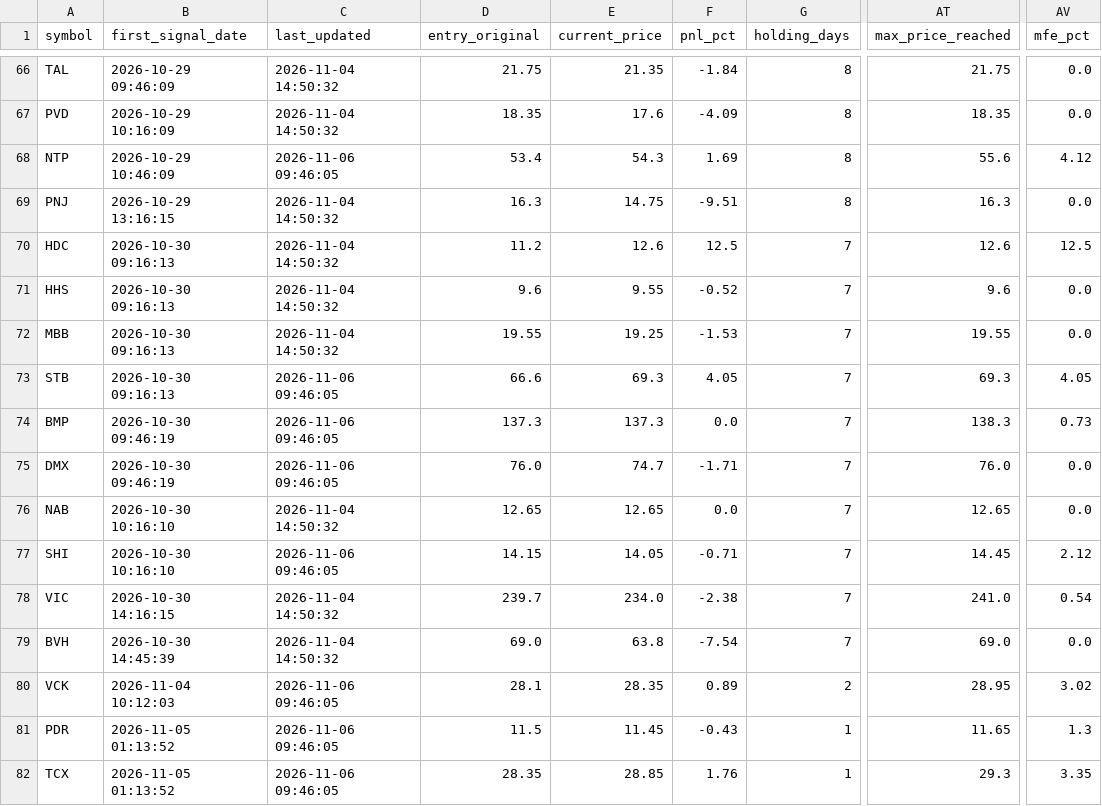
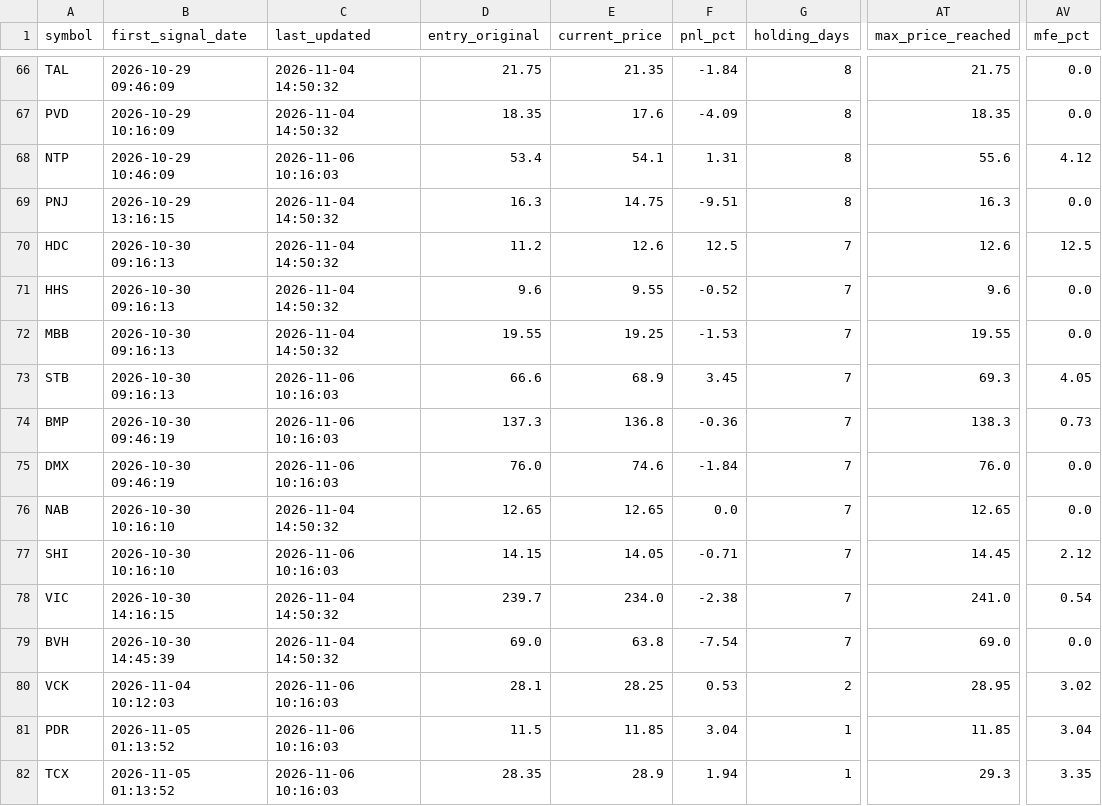
Before and after one commit to DaniNguyen2509/Neiro-Stock-VN, a CSV file: data/ml_signals_dataset.csv, drawn as a sheet; only a part is shown, gaps mark what is left out; the diff names each change by its address in the sheet, - before the commit and + after, or states it on an @@ line.

```diff
--- a/data/ml_signals_dataset.csv
+++ b/data/ml_signals_dataset.csv
-C68 (last_updated): 2026-11-06 09:46:05
+C68 (last_updated): 2026-11-06 10:16:03
-E68 (current_price): 54.3
+E68 (current_price): 54.1
-F68 (pnl_pct): 1.69
+F68 (pnl_pct): 1.31
-C73:C75 (last_updated): 2026-11-06 09:46:05
+C73:C75 (last_updated): 2026-11-06 10:16:03
-E73 (current_price): 69.3
+E73 (current_price): 68.9
-F73 (pnl_pct): 4.05
+F73 (pnl_pct): 3.45
-E74 (current_price): 137.3
+E74 (current_price): 136.8
-F74 (pnl_pct): 0.0
+F74 (pnl_pct): -0.36
-E75 (current_price): 74.7
+E75 (current_price): 74.6
-F75 (pnl_pct): -1.71
+F75 (pnl_pct): -1.84
-C77 (last_updated): 2026-11-06 09:46:05
+C77 (last_updated): 2026-11-06 10:16:03
-C80:C82 (last_updated): 2026-11-06 09:46:05
+C80:C82 (last_updated): 2026-11-06 10:16:03
-E80 (current_price): 28.35
+E80 (current_price): 28.25
-F80 (pnl_pct): 0.89
+F80 (pnl_pct): 0.53
-E81 (current_price): 11.45
+E81 (current_price): 11.85
-F81 (pnl_pct): -0.43
+F81 (pnl_pct): 3.04
-AT81 (max_price_reached): 11.65
+AT81 (max_price_reached): 11.85
-AV81 (mfe_pct): 1.3
+AV81 (mfe_pct): 3.04
-E82 (current_price): 28.85
+E82 (current_price): 28.9
-F82 (pnl_pct): 1.76
+F82 (pnl_pct): 1.94
```
Also changed, not shown: 6 other files.
